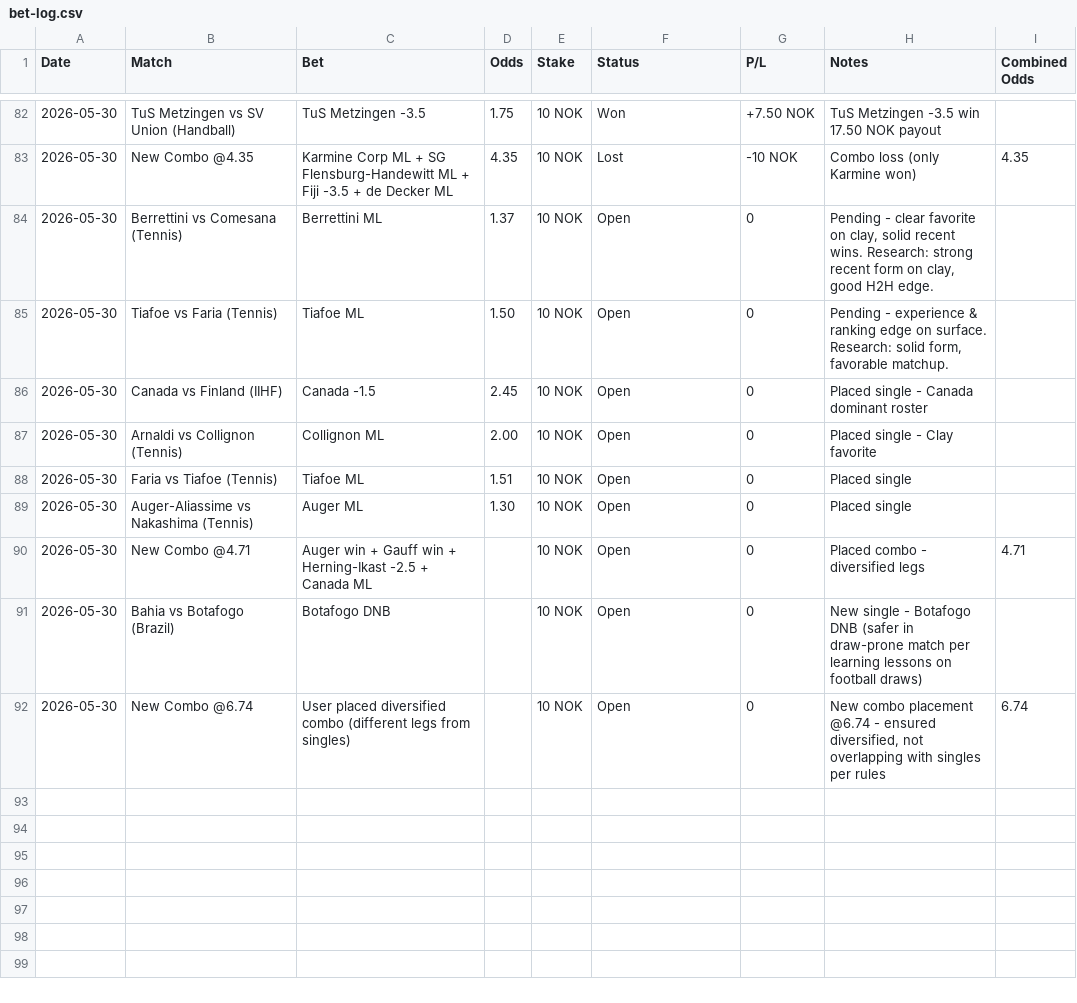
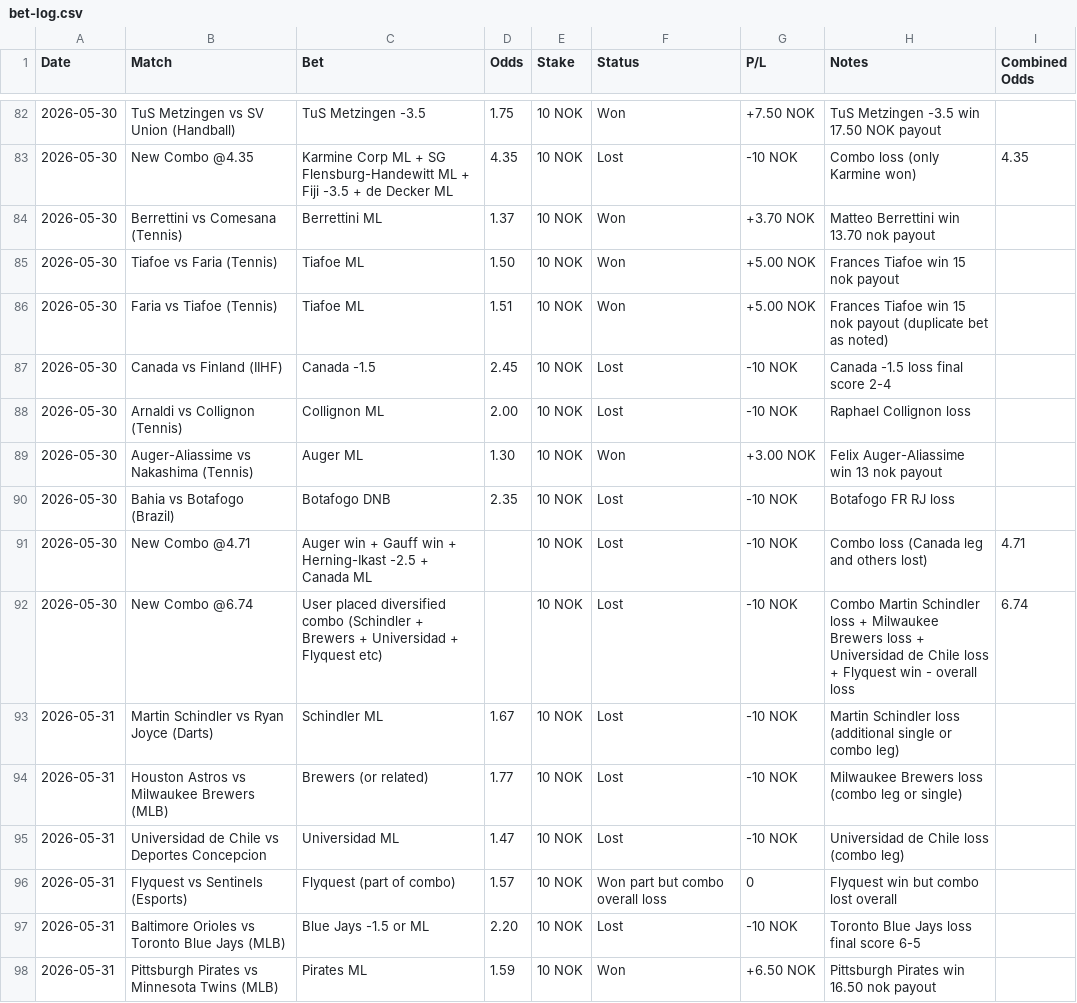
Before and after one commit to SimSalabimse/grok-norsktipping-V2, a CSV file: bet-log.csv, drawn as a sheet; only a part is shown, gaps mark what is left out.

Commit message:
Updated bet-log with results from 31/05 settlements: Berrettini win, Tiafoe wins (x2, noted duplicate), Auger win, Canada -1.5 loss, Collignon loss, Botafogo loss, combos loss, Pirates win, and added notes for Schindler, Brewers, Blue Jays, Universidad losses as per user results. All Open changed to settled with exact P/L. New rows for additional results. 9-column format maintained.

```diff
--- a/bet-log.csv
+++ b/bet-log.csv
@@ -83,10 +83,16 @@ Date,Match,Bet,Odds,Stake,Status,P/L,Notes,Combined Odds
 2026-05-30,New Combo @4.35,Karmine Corp ML + SG Flensburg-Handewitt ML + Fiji -3.5 + de Decker ML,4.35,10 NOK,Lost,-10 NOK,"Combo loss (only Karmine won)",4.35
-2026-05-30,Berrettini vs Comesana (Tennis),Berrettini ML,1.37,10 NOK,Open,0,"Pending - clear favorite on clay, solid recent wins. Research: strong recent form on clay, good H2H edge.",
-2026-05-30,Tiafoe vs Faria (Tennis),Tiafoe ML,1.50,10 NOK,Open,0,"Pending - experience & ranking edge on surface. Research: solid form, favorable matchup.",
-2026-05-30,Canada vs Finland (IIHF),Canada -1.5,2.45,10 NOK,Open,0,"Placed single - Canada dominant roster",
-2026-05-30,Arnaldi vs Collignon (Tennis),Collignon ML,2.00,10 NOK,Open,0,"Placed single - Clay favorite",
-2026-05-30,Faria vs Tiafoe (Tennis),Tiafoe ML,1.51,10 NOK,Open,0,"Placed single",
-2026-05-30,Auger-Aliassime vs Nakashima (Tennis),Auger ML,1.30,10 NOK,Open,0,"Placed single",
-2026-05-30,New Combo @4.71,Auger win + Gauff win + Herning-Ikast -2.5 + Canada ML,,10 NOK,Open,0,"Placed combo - diversified legs",4.71
-2026-05-30,Bahia vs Botafogo (Brazil),Botafogo DNB,,10 NOK,Open,0,"New single - Botafogo DNB (safer in draw-prone match per learning lessons on football draws)",
-2026-05-30,New Combo @6.74,User placed diversified combo (different legs from singles),,10 NOK,Open,0,"New combo placement @6.74 - ensured diversified, not overlapping with singles per rules",6.74
+2026-05-30,Berrettini vs Comesana (Tennis),Berrettini ML,1.37,10 NOK,Won,+3.70 NOK,"Matteo Berrettini win 13.70 nok payout",
+2026-05-30,Tiafoe vs Faria (Tennis),Tiafoe ML,1.50,10 NOK,Won,+5.00 NOK,"Frances Tiafoe win 15 nok payout",
+2026-05-30,Faria vs Tiafoe (Tennis),Tiafoe ML,1.51,10 NOK,Won,+5.00 NOK,"Frances Tiafoe win 15 nok payout (duplicate bet as noted)",
+2026-05-30,Canada vs Finland (IIHF),Canada -1.5,2.45,10 NOK,Lost,-10 NOK,"Canada -1.5 loss final score 2-4",
+2026-05-30,Arnaldi vs Collignon (Tennis),Collignon ML,2.00,10 NOK,Lost,-10 NOK,"Raphael Collignon loss",
+2026-05-30,Auger-Aliassime vs Nakashima (Tennis),Auger ML,1.30,10 NOK,Won,+3.00 NOK,"Felix Auger-Aliassime win 13 nok payout",
+2026-05-30,Bahia vs Botafogo (Brazil),Botafogo DNB,2.35,10 NOK,Lost,-10 NOK,"Botafogo FR RJ loss",
+2026-05-30,New Combo @4.71,Auger win + Gauff win + Herning-Ikast -2.5 + Canada ML,,10 NOK,Lost,-10 NOK,"Combo loss (Canada leg and others lost)",4.71
+2026-05-30,New Combo @6.74,User placed diversified combo (Schindler + Brewers + Universidad + Flyquest etc),,10 NOK,Lost,-10 NOK,"Combo Martin Schindler loss + Milwaukee Brewers loss + Universidad de Chile loss + Flyquest win - overall loss",6.74
+2026-05-31,Martin Schindler vs Ryan Joyce (Darts),Schindler ML,1.67,10 NOK,Lost,-10 NOK,"Martin Schindler loss (additional single or combo leg)",
+2026-05-31,Houston Astros vs Milwaukee Brewers (MLB),Brewers (or related),1.77,10 NOK,Lost,-10 NOK,"Milwaukee Brewers loss (combo leg or single)",
+2026-05-31,Universidad de Chile vs Deportes Concepcion,Universidad ML,1.47,10 NOK,Lost,-10 NOK,"Universidad de Chile loss (combo leg)",
+2026-05-31,Flyquest vs Sentinels (Esports),Flyquest (part of combo),1.57,10 NOK,Won part but combo overall loss,0,"Flyquest win but combo lost overall",
+2026-05-31,Baltimore Orioles vs Toronto Blue Jays (MLB),Blue Jays -1.5 or ML,2.20,10 NOK,Lost,-10 NOK,"Toronto Blue Jays loss final score 6-5",
+2026-05-31,Pittsburgh Pirates vs Minnesota Twins (MLB),Pirates ML,1.59,10 NOK,Won,+6.50 NOK,"Pittsburgh Pirates win 16.50 nok payout"
```
